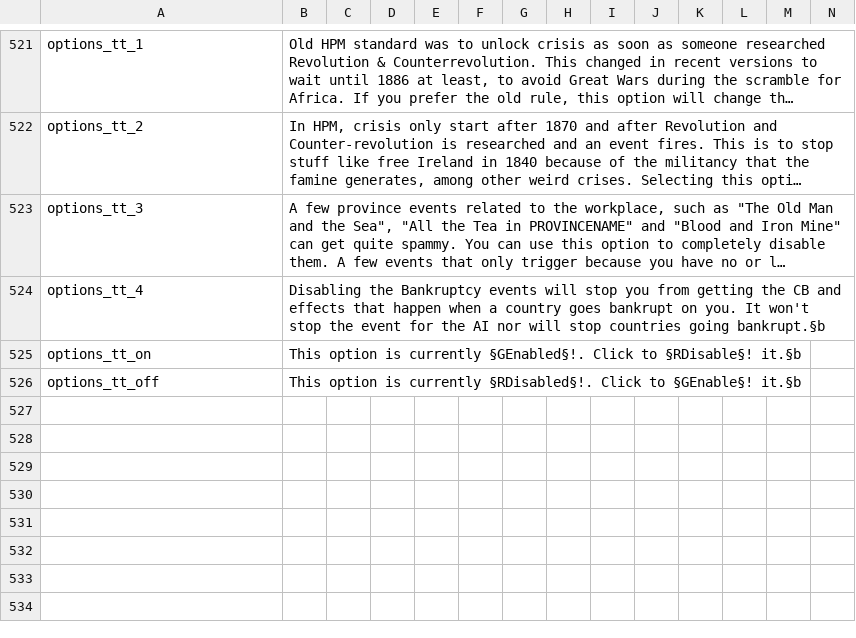
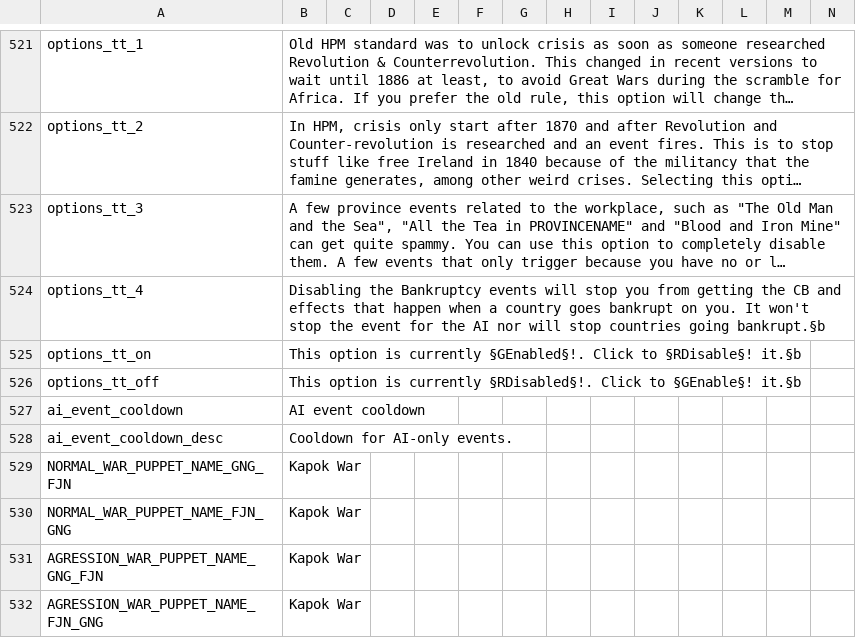
Before and after one commit to vimpelis/The-Komneniad, a CSV file: The Komneniad/localisation/Komneniad_Main.csv, drawn as a sheet; only a part is shown, gaps mark what is left out; long unchanged cells end in ….

```diff
--- a/The Komneniad/localisation/Komneniad_Main.csv
+++ b/The Komneniad/localisation/Komneniad_Main.csv
@@ -526 +526,7 @@ options_tt_on;This option is currently §GEnabled§!. Click to §RDisable§! it.
 options_tt_off;This option is currently §RDisabled§!. Click to §GEnable§! it.§b;;;;;;;;;;;;;;
+ai_event_cooldown;AI event cooldown;;;;;;;;;;;;;;
+ai_event_cooldown_desc;Cooldown for AI-only events.;;;;;;;;;;;;;;
+NORMAL_WAR_PUPPET_NAME_GNG_FJN;Kapok War;;;;;;;;;;;;;
+NORMAL_WAR_PUPPET_NAME_FJN_GNG;Kapok War;;;;;;;;;;;;;
+AGRESSION_WAR_PUPPET_NAME_GNG_FJN;Kapok War;;;;;;;;;;;;;
+AGRESSION_WAR_PUPPET_NAME_FJN_GNG;Kapok War;;;;;;;;;;;;;
```
Also changed, not shown: The Komneniad/localisation/Komneniad_Decisions.csv, The Komneniad/localisation/Komneniad_Events.csv, 6 other files.
